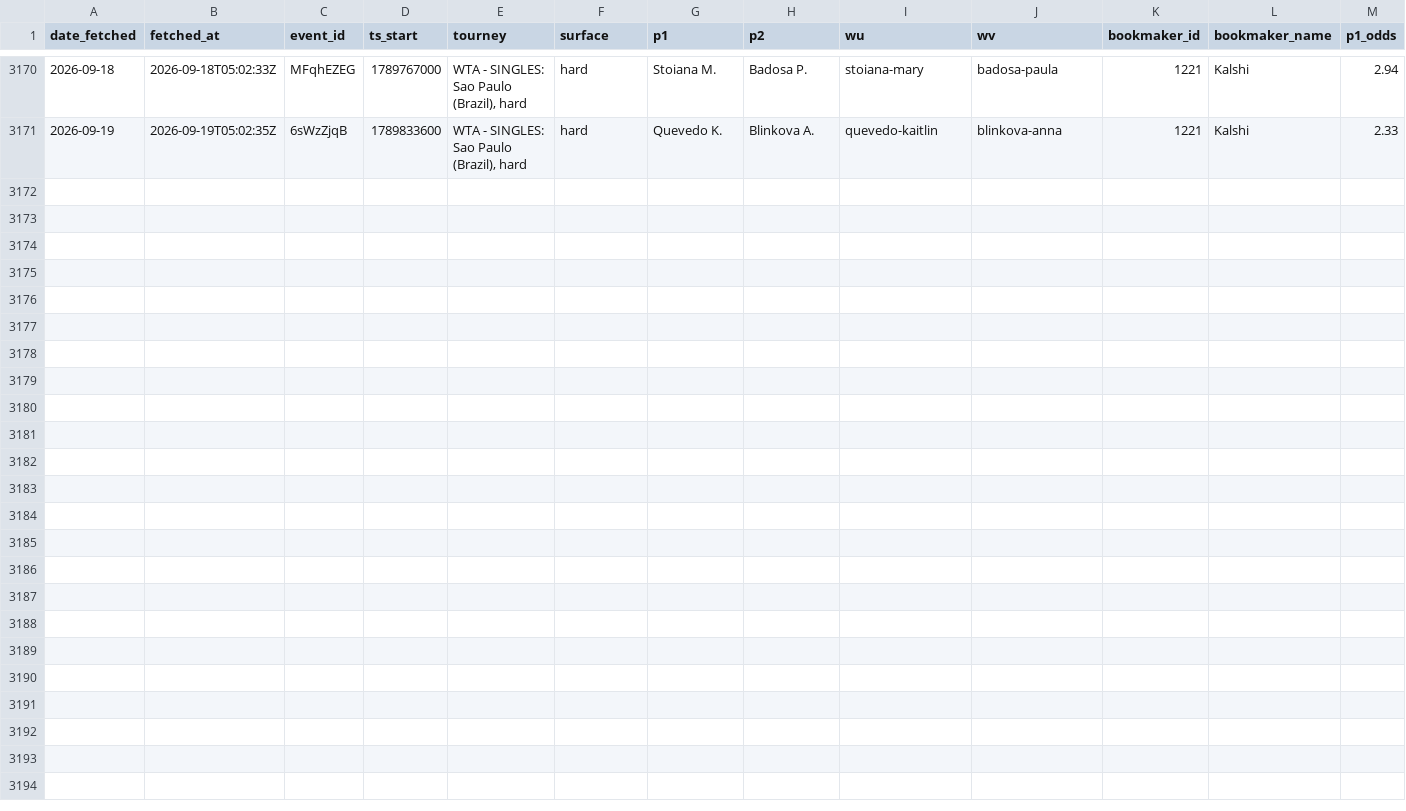
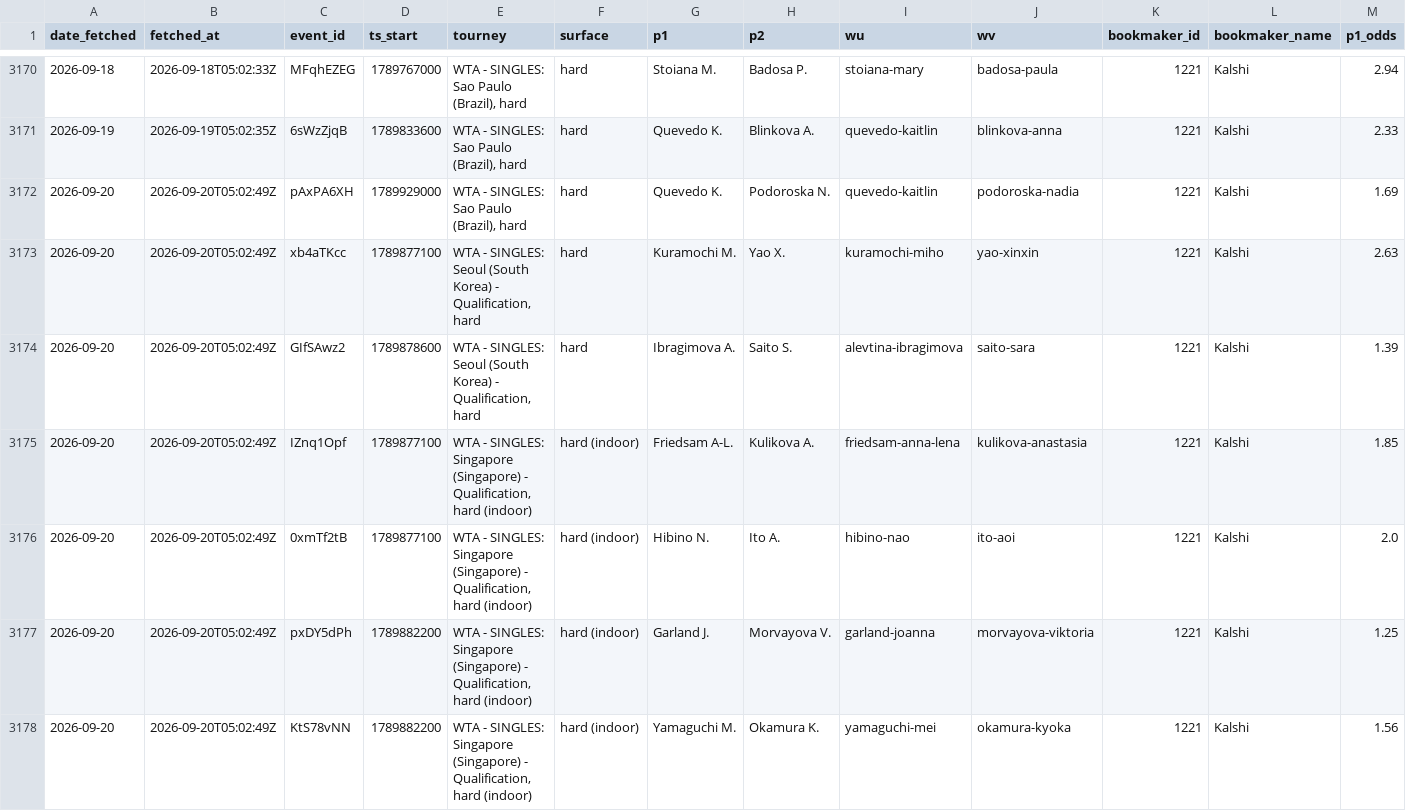
Before and after one commit to gmalbert/tennis-predictions, a CSV file: data_files/flashscore_odds_history.csv, drawn as a sheet; only a part is shown, gaps mark what is left out; rows hold the shown columns only; the diff names each change by its address in the sheet, - before the commit and + after, or states it on an @@ line.

```diff
--- a/data_files/flashscore_odds_history.csv
+++ b/data_files/flashscore_odds_history.csv
+row 3172: 2026-09-20 | 2026-09-20T05:02:49Z | pAxPA6XH | 1789929000 | WTA - SINGLES: Sao Paulo (Brazil), hard | hard | Quevedo K. | Podoroska N. | quevedo-kaitlin | podoroska-nadia | 1221 | Kalshi | 1.69
+row 3173: 2026-09-20 | 2026-09-20T05:02:49Z | xb4aTKcc | 1789877100 | WTA - SINGLES: Seoul (South Korea) - Qualification, hard | hard | Kuramochi M. | Yao X. | kuramochi-miho | yao-xinxin | 1221 | Kalshi | 2.63
+row 3174: 2026-09-20 | 2026-09-20T05:02:49Z | GIfSAwz2 | 1789878600 | WTA - SINGLES: Seoul (South Korea) - Qualification, hard | hard | Ibragimova A. | Saito S. | alevtina-ibragimova | saito-sara | 1221 | Kalshi | 1.39
+row 3175: 2026-09-20 | 2026-09-20T05:02:49Z | IZnq1Opf | 1789877100 | WTA - SINGLES: Singapore (Singapore) - Qualification, hard (indoor) | hard (indoor) | Friedsam A-L. | Kulikova A. | friedsam-anna-lena | kulikova-anastasia | 1221 | Kalshi | 1.85
+row 3176: 2026-09-20 | 2026-09-20T05:02:49Z | 0xmTf2tB | 1789877100 | WTA - SINGLES: Singapore (Singapore) - Qualification, hard (indoor) | hard (indoor) | Hibino N. | Ito A. | hibino-nao | ito-aoi | 1221 | Kalshi | 2.0
+row 3177: 2026-09-20 | 2026-09-20T05:02:49Z | pxDY5dPh | 1789882200 | WTA - SINGLES: Singapore (Singapore) - Qualification, hard (indoor) | hard (indoor) | Garland J. | Morvayova V. | garland-joanna | morvayova-viktoria | 1221 | Kalshi | 1.25
+row 3178: 2026-09-20 | 2026-09-20T05:02:49Z | KtS78vNN | 1789882200 | WTA - SINGLES: Singapore (Singapore) - Qualification, hard (indoor) | hard (indoor) | Yamaguchi M. | Okamura K. | yamaguchi-mei | okamura-kyoka | 1221 | Kalshi | 1.56
```
Also changed, not shown: 6 other files.
